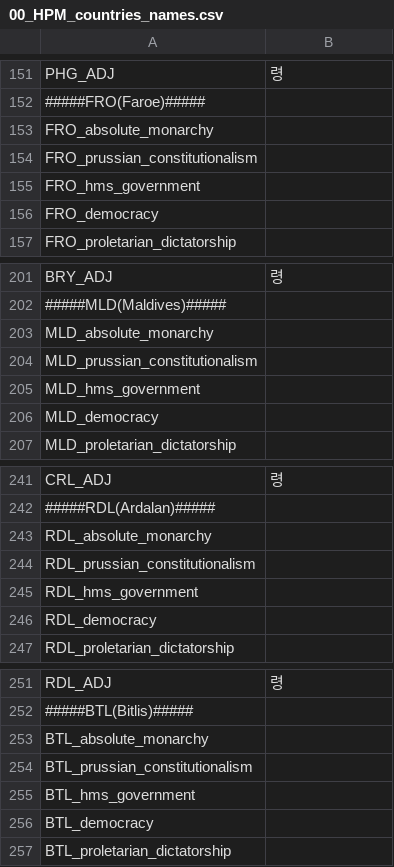
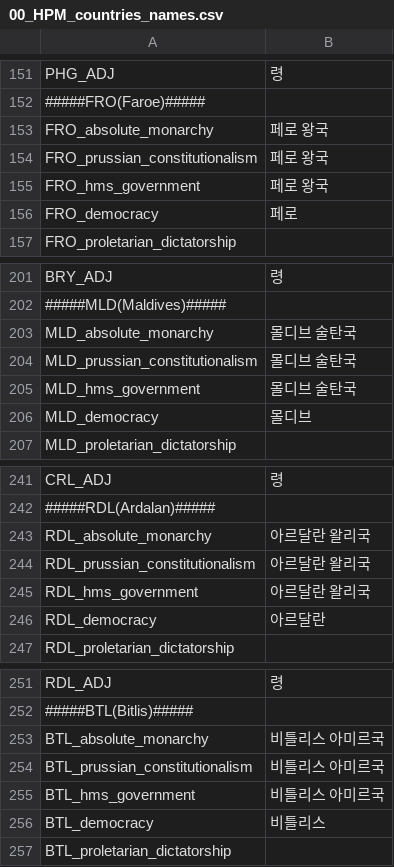
Before and after one commit to kimjeon-il/-Historical-Project-Mod-Korean-Patch, a CSV file: localisation/00_HPM_countries_names.csv, drawn as a sheet; only a part is shown, gaps mark what is left out; the diff covers the shown part only.

```diff
--- a/localisation/00_HPM_countries_names.csv
+++ b/localisation/00_HPM_countries_names.csv
@@ -152,6 +152,6 @@ PHG_ADJ;령;;;;;;;;;;;;;;
 #####FRO(Faroe)#####
-FRO_absolute_monarchy;;;;;;;;;;;;;;
-FRO_prussian_constitutionalism;;;;;;;;;;;;;;
-FRO_hms_government;;;;;;;;;;;;;;
-FRO_democracy;;;;;;;;;;;;;;
+FRO_absolute_monarchy;페로 왕국;;;;;;;;;;;;;
+FRO_prussian_constitutionalism;페로 왕국;;;;;;;;;;;;;
+FRO_hms_government;페로 왕국;;;;;;;;;;;;;
+FRO_democracy;페로;;;;;;;;;;;;;
 FRO_proletarian_dictatorship;;;;;;;;;;;;;;
@@ -202,6 +202,6 @@ BRY_ADJ;령;;;;;;;;;;;;;;
 #####MLD(Maldives)#####
-MLD_absolute_monarchy;;;;;;;;;;;;;;
-MLD_prussian_constitutionalism;;;;;;;;;;;;;;
-MLD_hms_government;;;;;;;;;;;;;;
-MLD_democracy;;;;;;;;;;;;;;
+MLD_absolute_monarchy;몰디브 술탄국;;;;;;;;;;;;;
+MLD_prussian_constitutionalism;몰디브 술탄국;;;;;;;;;;;;;
+MLD_hms_government;몰디브 술탄국;;;;;;;;;;;;;
+MLD_democracy;몰디브;;;;;;;;;;;;;
 MLD_proletarian_dictatorship;;;;;;;;;;;;;;
@@ -242,6 +242,6 @@ CRL_ADJ;령;;;;;;;;;;;;;;
 #####RDL(Ardalan)#####
-RDL_absolute_monarchy;;;;;;;;;;;;;;
-RDL_prussian_constitutionalism;;;;;;;;;;;;;;
-RDL_hms_government;;;;;;;;;;;;;;
-RDL_democracy;;;;;;;;;;;;;;
+RDL_absolute_monarchy;아르달란 왈리국;;;;;;;;;;;;;
+RDL_prussian_constitutionalism;아르달란 왈리국;;;;;;;;;;;;;
+RDL_hms_government;아르달란 왈리국;;;;;;;;;;;;;
+RDL_democracy;아르달란;;;;;;;;;;;;;
 RDL_proletarian_dictatorship;;;;;;;;;;;;;;
@@ -252,6 +252,6 @@ RDL_ADJ;령;;;;;;;;;;;;;;
 #####BTL(Bitlis)#####
-BTL_absolute_monarchy;;;;;;;;;;;;;;
-BTL_prussian_constitutionalism;;;;;;;;;;;;;;
-BTL_hms_government;;;;;;;;;;;;;;
-BTL_democracy;;;;;;;;;;;;;;
+BTL_absolute_monarchy;비틀리스 아미르국;;;;;;;;;;;;;
+BTL_prussian_constitutionalism;비틀리스 아미르국;;;;;;;;;;;;;
+BTL_hms_government;비틀리스 아미르국;;;;;;;;;;;;;
+BTL_democracy;비틀리스;;;;;;;;;;;;;
 BTL_proletarian_dictatorship;;;;;;;;;;;;;;
```
Also changed, not shown: 4 added rows, 4 removed rows and 70 edited cells elsewhere in this file.
